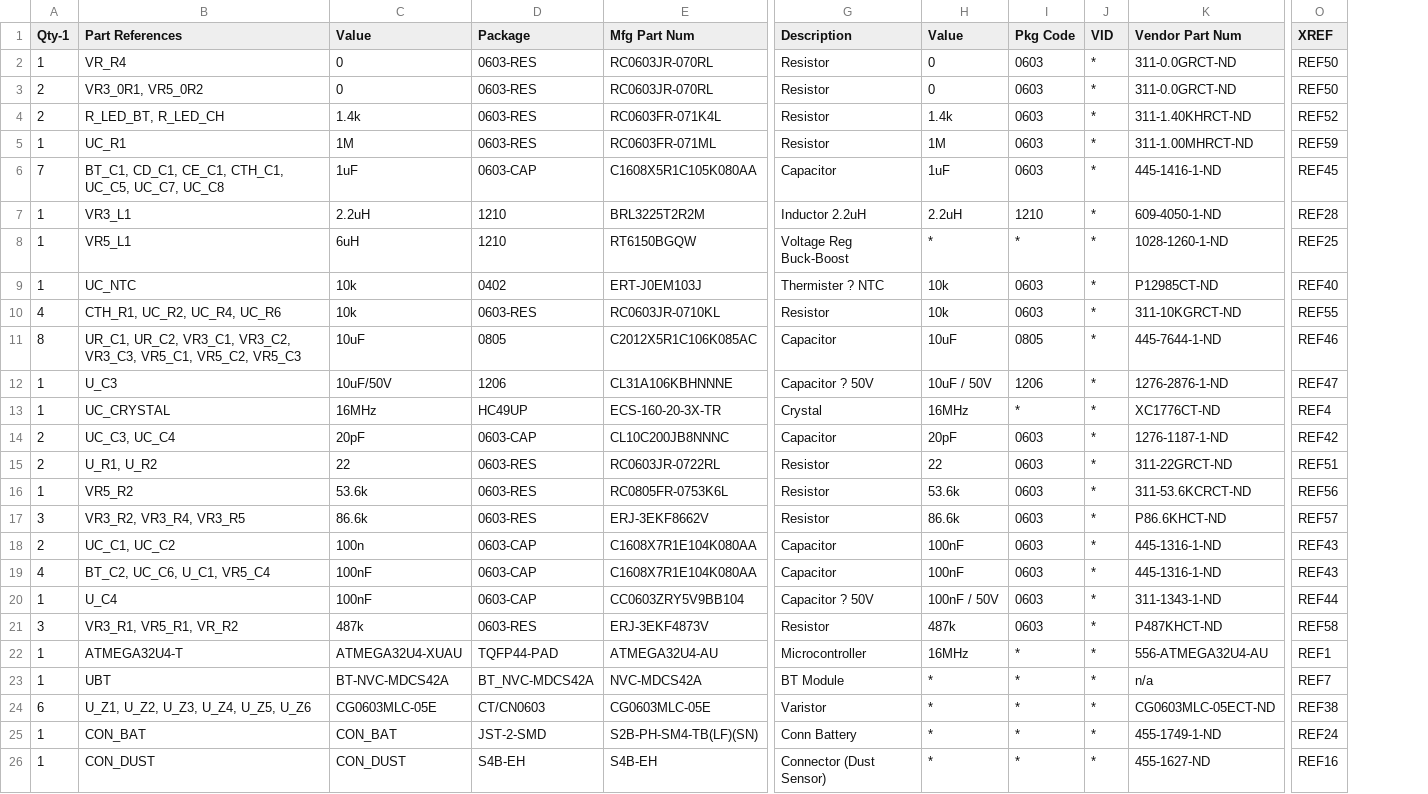
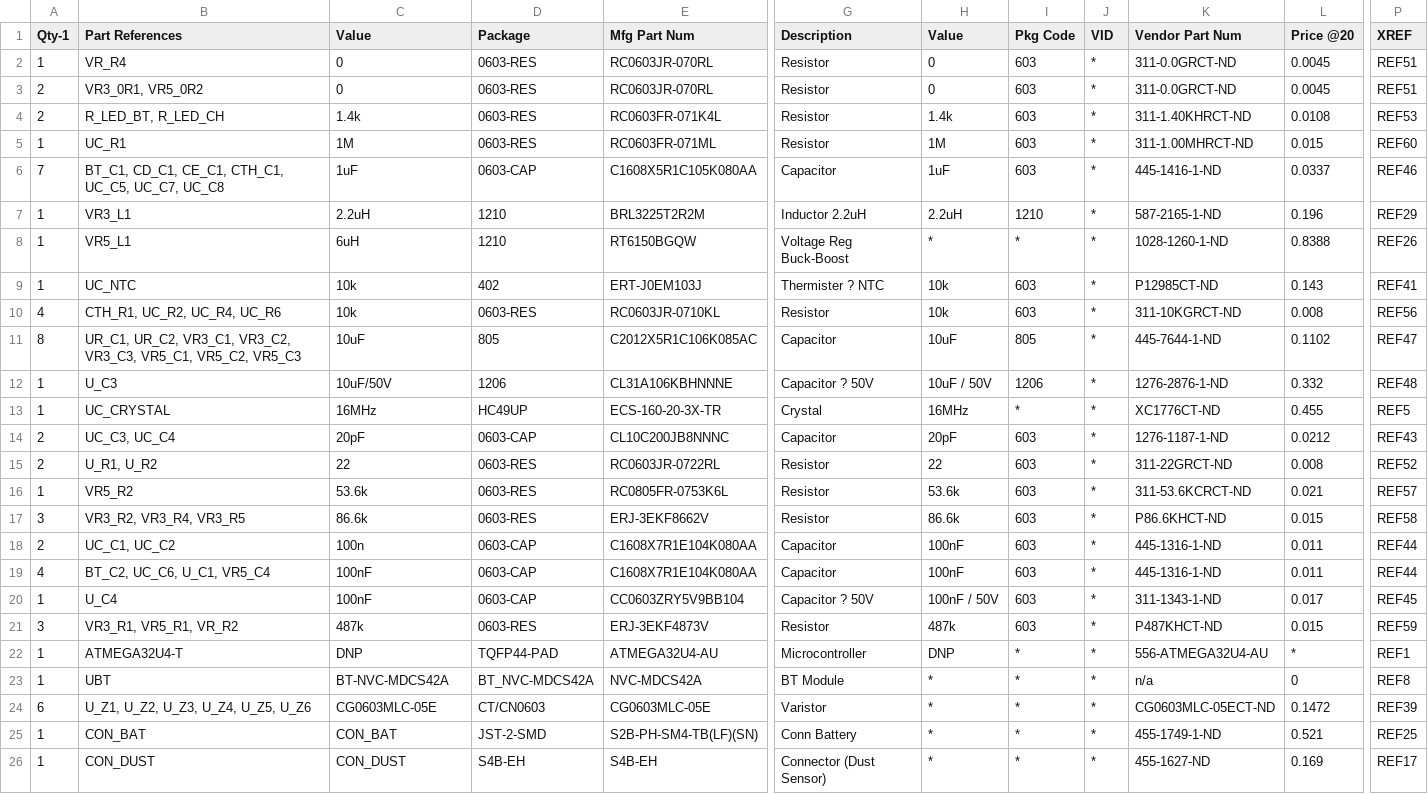
Before and after one commit to vitiral/Airbeam, a CSV file: BOM/Airbeamv0_01_BOM.csv, drawn as a sheet; only a part is shown, gaps mark what is left out; addresses are those after the commit; the diff covers the shown part only; the diff names each change by its address in the sheet, - before the commit and + after, or states it on an @@ line.

```diff
--- a/BOM/Airbeamv0_01_BOM.csv
+++ b/BOM/Airbeamv0_01_BOM.csv
+column L (Price @20), rows 2-26: 0.0045 | 0.0045 | 0.0108 | 0.015 | 0.0337 | 0.196 | 0.8388 | 0.143 | 0.008 | 0.1102 | 0.332 | 0.455 | 0.0212 | 0.008 | 0.021 | 0.015 | 0.011 | 0.011 | 0.017 | 0.015 | * | 0 | 0.1472 | 0.521 | 0.169
-I2:I6 (Pkg Code): 0603
+I2:I6 (Pkg Code): 603
-P2:P3 (XREF): REF50
+P2:P3 (XREF): REF51
-P4 (XREF): REF52
+P4 (XREF): REF53
-P5 (XREF): REF59
+P5 (XREF): REF60
-P6 (XREF): REF45
+P6 (XREF): REF46
-K7 (Vendor Part Num): 609-4050-1-ND
+K7 (Vendor Part Num): 587-2165-1-ND
-P7 (XREF): REF28
+P7 (XREF): REF29
-P8 (XREF): REF25
+P8 (XREF): REF26
-D9 (Package): 0402
+D9 (Package): 402
-I9:I10 (Pkg Code): 0603
+I9:I10 (Pkg Code): 603
-P9 (XREF): REF40
+P9 (XREF): REF41
-P10 (XREF): REF55
+P10 (XREF): REF56
-D11 (Package): 0805
+D11 (Package): 805
-I11 (Pkg Code): 0805
+I11 (Pkg Code): 805
-P11 (XREF): REF46
+P11 (XREF): REF47
-P12 (XREF): REF47
+P12 (XREF): REF48
-P13 (XREF): REF4
+P13 (XREF): REF5
-I14:I21 (Pkg Code): 0603
+I14:I21 (Pkg Code): 603
-P14 (XREF): REF42
+P14 (XREF): REF43
-P15 (XREF): REF51
+P15 (XREF): REF52
-P16 (XREF): REF56
+P16 (XREF): REF57
-P17 (XREF): REF57
+P17 (XREF): REF58
-P18:P19 (XREF): REF43
+P18:P19 (XREF): REF44
-P20 (XREF): REF44
+P20 (XREF): REF45
-P21 (XREF): REF58
+P21 (XREF): REF59
-C22 (Value): ATMEGA32U4-XUAU
+C22 (Value): DNP
-H22 (Value): 16MHz
+H22 (Value): DNP
-P23 (XREF): REF7
+P23 (XREF): REF8
-P24 (XREF): REF38
+P24 (XREF): REF39
-P25 (XREF): REF24
+P25 (XREF): REF25
-P26 (XREF): REF16
+P26 (XREF): REF17
```
Also changed, not shown: 33 edited cells elsewhere in this file, BOM/Airbeam-PARTSDB.csv, 5 other files.
